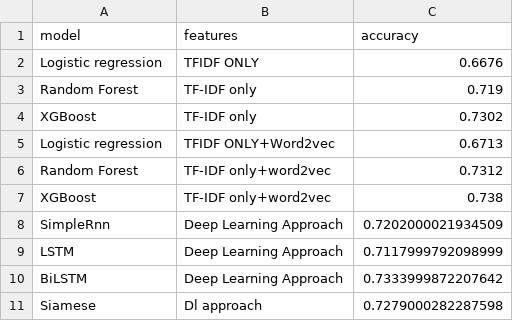
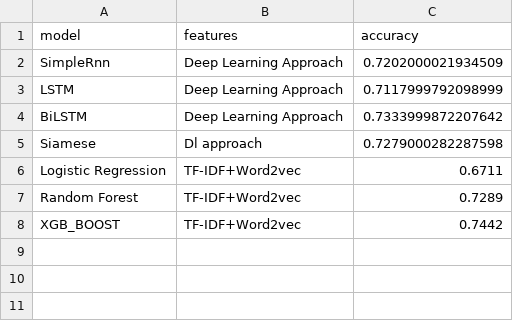
Before and after one commit to Samarth041/Duplicate-Question-Predictor-in-Quora, a CSV file: notebooks/model_results.csv, drawn as a sheet; removed rows and columns are numbered as before the commit, all else as after; the diff names each change by its address in the sheet, - before the commit and + after, or states it on an @@ line.

Commit message:
made correction in tfidf vector remove bug

```diff
--- a/notebooks/model_results.csv
+++ b/notebooks/model_results.csv
-row 2: Logistic regression | TFIDF ONLY | 0.6676
-row 3: Random Forest | TF-IDF only | 0.719
-row 4: XGBoost | TF-IDF only | 0.7302
-row 5: Logistic regression | TFIDF ONLY+Word2vec | 0.6713
-row 6: Random Forest | TF-IDF only+word2vec | 0.7312
-row 7: XGBoost | TF-IDF only+word2vec | 0.738
+row 6: Logistic Regression | TF-IDF+Word2vec | 0.6711
+row 7: Random Forest | TF-IDF+Word2vec | 0.7289
+row 8: XGB_BOOST | TF-IDF+Word2vec | 0.7442
```
Also changed, not shown: 2 other files.
